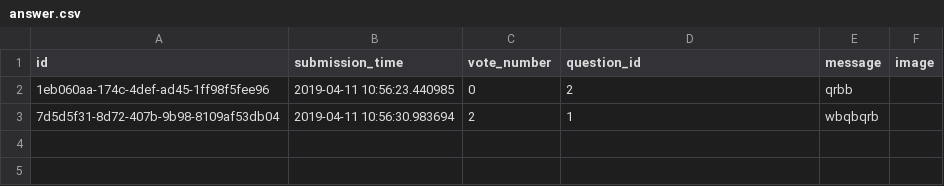
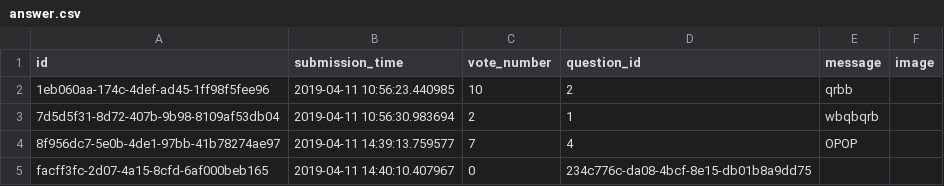
Before and after one commit to Flup3r/ask-mate-python, a CSV file: sample_data/answer.csv, drawn as a sheet.

```diff
--- a/sample_data/answer.csv
+++ b/sample_data/answer.csv
@@ -1,3 +1,5 @@
 id,submission_time,vote_number,question_id,message,image
-1eb060aa-174c-4def-ad45-1ff98f5fee96,2019-04-11 10:56:23.440985,0,2,qrbb,
+1eb060aa-174c-4def-ad45-1ff98f5fee96,2019-04-11 10:56:23.440985,10,2,qrbb,
 7d5d5f31-8d72-407b-9b98-8109af53db04,2019-04-11 10:56:30.983694,2,1,wbqbqrb,
+8f956dc7-5e0b-4de1-97bb-41b78274ae97,2019-04-11 14:39:13.759577,7,4,OPOP,
+facff3fc-2d07-4a15-8cfd-6af000beb165,2019-04-11 14:40:10.407967,0,234c776c-da08-4bcf-8e15-db01b8a9dd75,,
```
Also changed, not shown: sample_data/question.csv, 9 other files.
